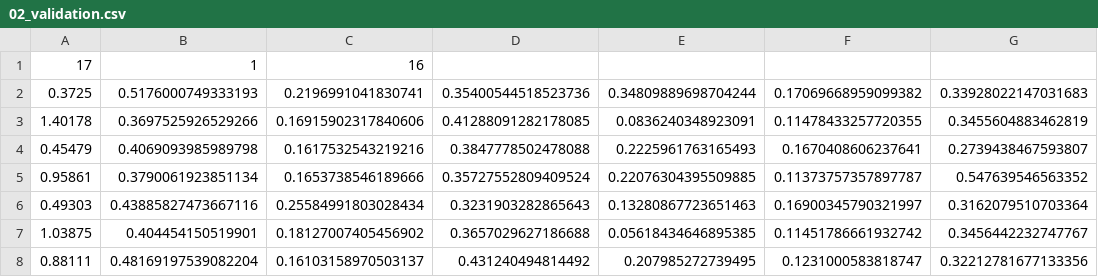
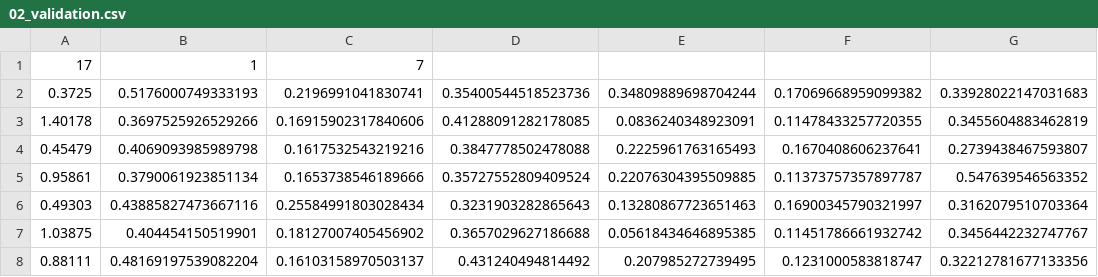
Before and after one commit to OMGCA/Benson, a CSV file: Algorithm_Training/02_validation.csv, drawn as a sheet; only a part is shown; the diff names each change by its address in the sheet, - before the commit and + after, or states it on an @@ line.

```diff
--- a/Algorithm_Training/02_validation.csv
+++ b/Algorithm_Training/02_validation.csv
-C1: 16
+C1: 7
```
Also changed, not shown: Algorithm_Training/01_training.csv, Algorithm_Training/03_testing.csv, 6 other files.
